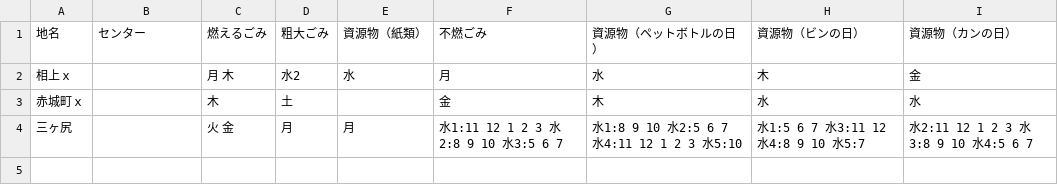
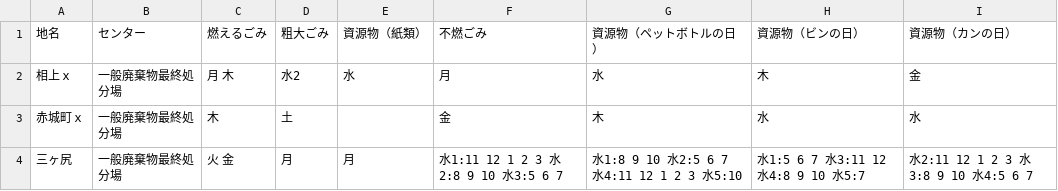
Before and after one commit to codeforkanazawa-org/5374, a CSV file: data/area_days.csv, drawn as a sheet.

Commit message:
Update area_days.csv

```diff
--- a/data/area_days.csv
+++ b/data/area_days.csv
@@ -1,4 +1,4 @@
 地名,センター,燃えるごみ,粗大ごみ,資源物（紙類）,不燃ごみ,資源物（ペットボトルの日）,資源物（ビンの日）,資源物（カンの日）
-相上ｘ,,月 木,水2,水,月,水,木,金
-赤城町ｘ,,木,土,,金,木,水,水
-三ヶ尻,,火 金,月,月,水1:11 12 1 2 3 水2:8 9 10 水3:5 6 7,水1:8 9 10 水2:5 6 7 水4:11 12 1 2 3 水5:10,水1:5 6 7 水3:11 12 水4:8 9 10 水5:7,水2:11 12 1 2 3 水3:8 9 10 水4:5 6 7
+相上ｘ,一般廃棄物最終処分場,月 木,水2,水,月,水,木,金
+赤城町ｘ,一般廃棄物最終処分場,木,土,,金,木,水,水
+三ヶ尻,一般廃棄物最終処分場,火 金,月,月,水1:11 12 1 2 3 水2:8 9 10 水3:5 6 7,水1:8 9 10 水2:5 6 7 水4:11 12 1 2 3 水5:10,水1:5 6 7 水3:11 12 水4:8 9 10 水5:7,水2:11 12 1 2 3 水3:8 9 10 水4:5 6 7
```
